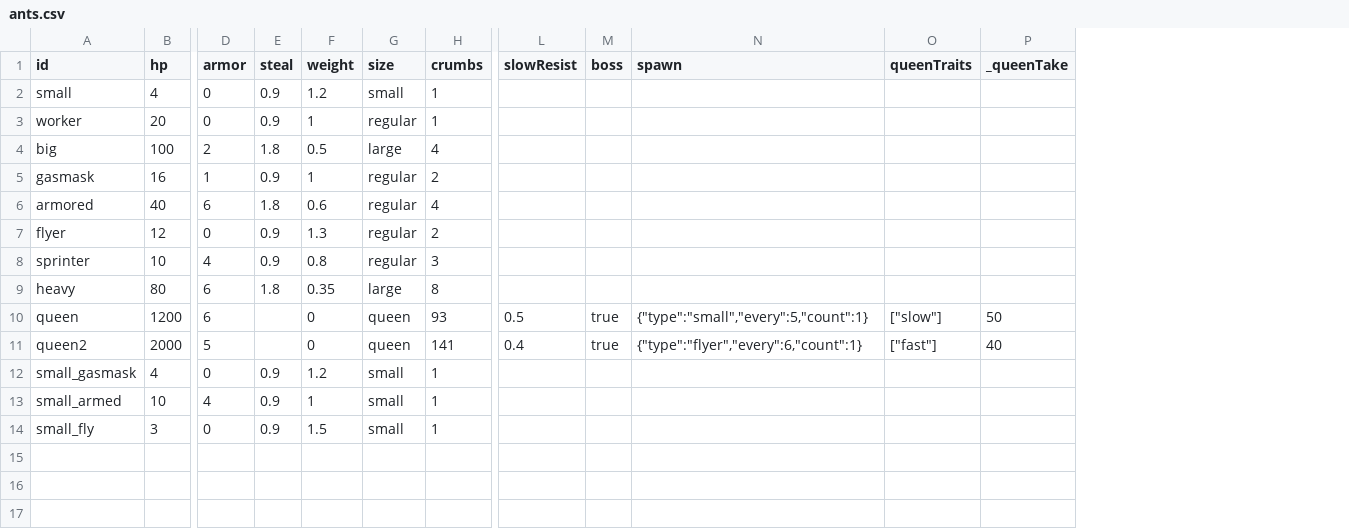
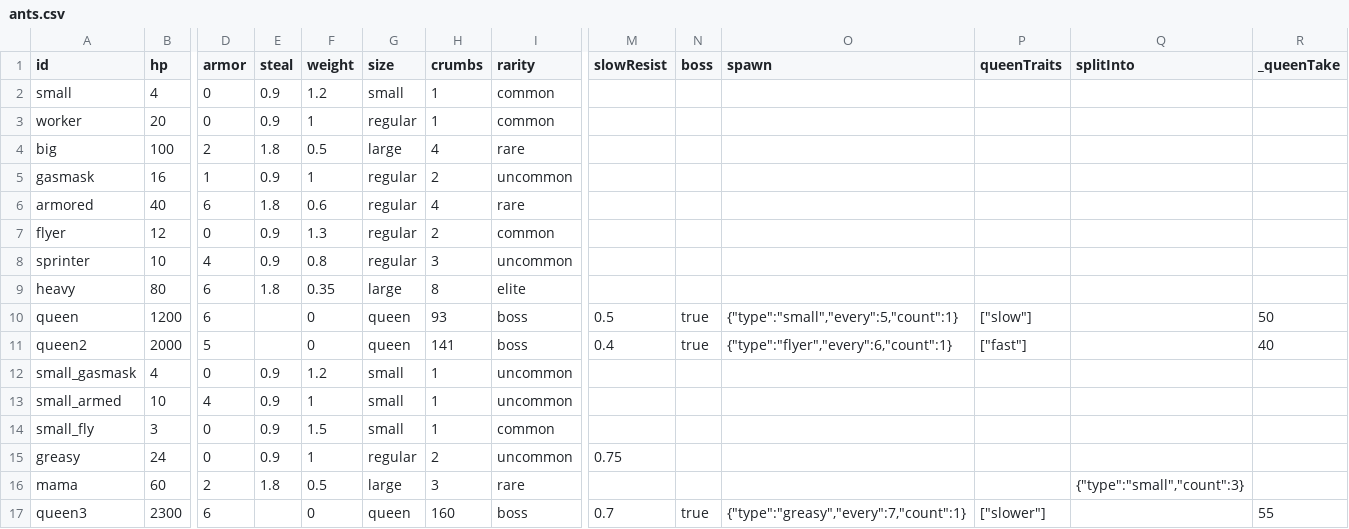
Before and after one commit to elitzur7/Crumb_defence, a CSV file: tuning/csv/ants.csv, drawn as a sheet; only a part is shown, gaps mark what is left out; rows hold the shown columns only; the diff names each change by its address in the sheet, - before the commit and + after, or states it on an @@ line.

```diff
--- a/tuning/csv/ants.csv
+++ b/tuning/csv/ants.csv
+column I (rarity), rows 2-14: common | common | rare | uncommon | rare | common | uncommon | elite | boss | boss | uncommon | uncommon | common
+column Q (splitInto), empty
+row 15: greasy | 24 | 0 | 0.9 | 1 | regular | 2 | uncommon | 0.75
+row 16: mama | 60 | 2 | 1.8 | 0.5 | large | 3 | rare |  |  |  |  | {"type":"small","count":3}
+row 17: queen3 | 2300 | 6 |  | 0 | queen | 160 | boss | 0.7 | true | {"type":"greasy","every":7,"count":1} | ["slower"] |  | 55
```
Also changed, not shown: tuning/csv/maps.csv, 30 other files.
